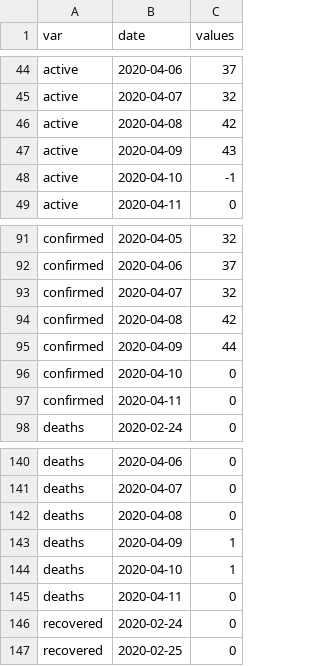
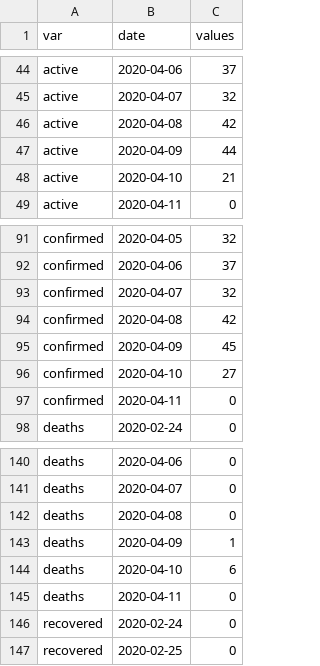
Before and after one commit to justasmundeikis/corona-stat-lt-blog, a CSV file: content/data/data_lt_country.csv, drawn as a sheet; only a part is shown, gaps mark what is left out.

```diff
--- a/content/data/data_lt_country.csv
+++ b/content/data/data_lt_country.csv
@@ -46,4 +46,4 @@
 "active","2020-04-08",42
-"active","2020-04-09",43
-"active","2020-04-10",-1
+"active","2020-04-09",44
+"active","2020-04-10",21
 "active","2020-04-11",0
@@ -94,4 +94,4 @@
 "confirmed","2020-04-08",42
-"confirmed","2020-04-09",44
-"confirmed","2020-04-10",0
+"confirmed","2020-04-09",45
+"confirmed","2020-04-10",27
 "confirmed","2020-04-11",0
@@ -143,3 +143,3 @@
 "deaths","2020-04-09",1
-"deaths","2020-04-10",1
+"deaths","2020-04-10",6
 "deaths","2020-04-11",0
```
Also changed, not shown: content/data/data_lt.csv, content/data/data_lt_country_cum.csv, 22 other files.
